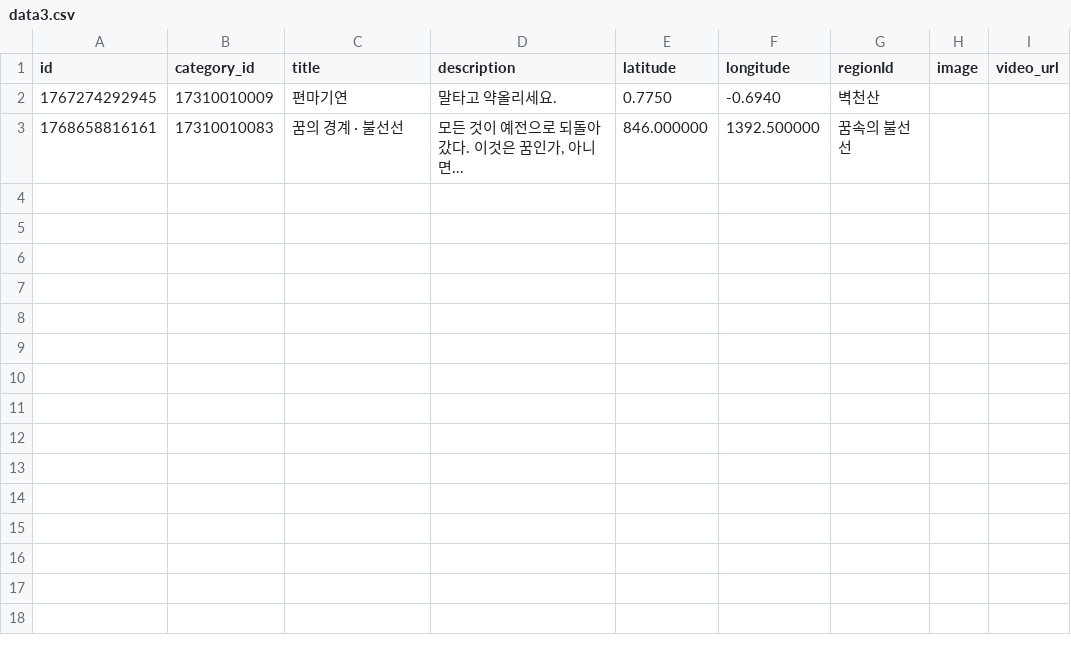
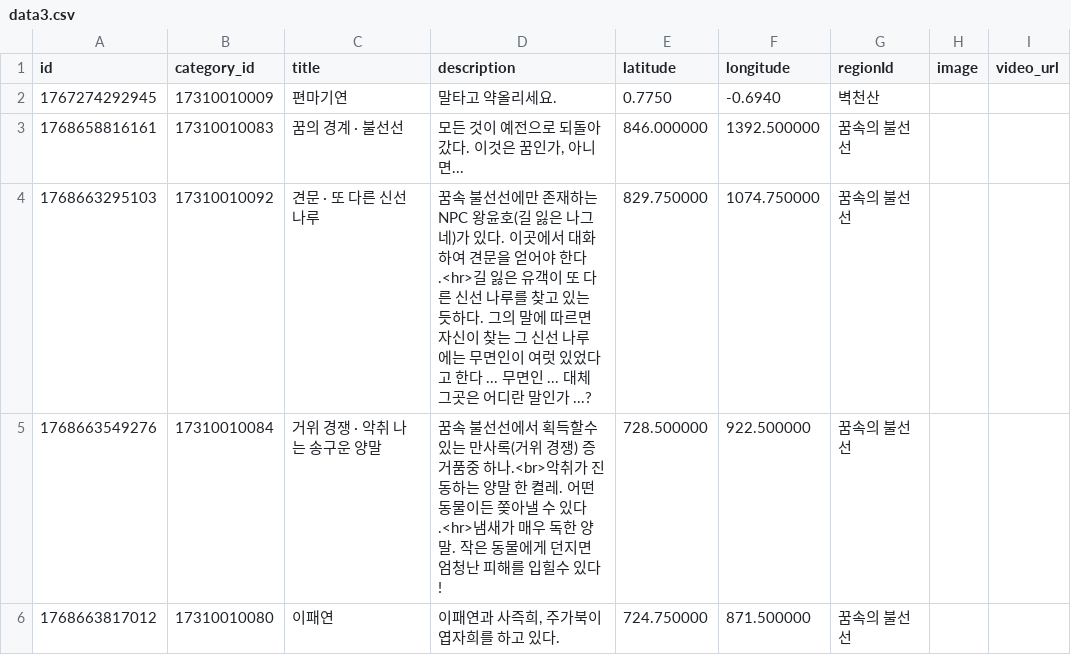
Before and after one commit to yhellos3327-eng/wwmkoreamap, a CSV file: data3.csv, drawn as a sheet.

```diff
--- a/data3.csv
+++ b/data3.csv
@@ -3 +3,4 @@ id,category_id,title,description,latitude,longitude,regionId,image,video_url
 1768658816161,17310010083,꿈의 경계 · 불선선,"모든 것이 예전으로 되돌아갔다. 이것은 꿈인가, 아니면...",846.000000, 1392.500000,꿈속의 불선선
+1768663295103,17310010092,견문 · 또 다른 신선 나루,"꿈속 불선선에만 존재하는 NPC 왕윤호(길 잃은 나그네)가 있다. 이곳에서 대화하여 견문을 얻어야 한다.<hr>길 잃은 유객이 또 다른 신선 나루를 찾고 있는 듯하다. 그의 말에 따르면 자신이 찾는 그 신선 나루에는 무면인이 여럿 있었다고 한다 ... 무면인 ... 대체 그곳은 어디란 말인가 ...?",829.750000, 1074.750000,꿈속의 불선선
+1768663549276,17310010084,거위 경쟁 · 악취 나는 송구운 양말,"꿈속 불선선에서 획득할수 있는 만사록(거위 경쟁) 증거품중 하나.<br>악취가 진동하는 양말 한 켤레. 어떤 동물이든 쫒아낼 수 있다.<hr>냄새가 매우 독한 양말. 작은 동물에게 던지면 엄청난 피해를 입힐수 있다!",728.500000, 922.500000,꿈속의 불선선
+1768663817012,17310010080,이패연,"이패연과 사즉희, 주가북이 엽자희를 하고 있다.",724.750000, 871.500000,꿈속의 불선선
```
Also changed, not shown: 1 other file.
